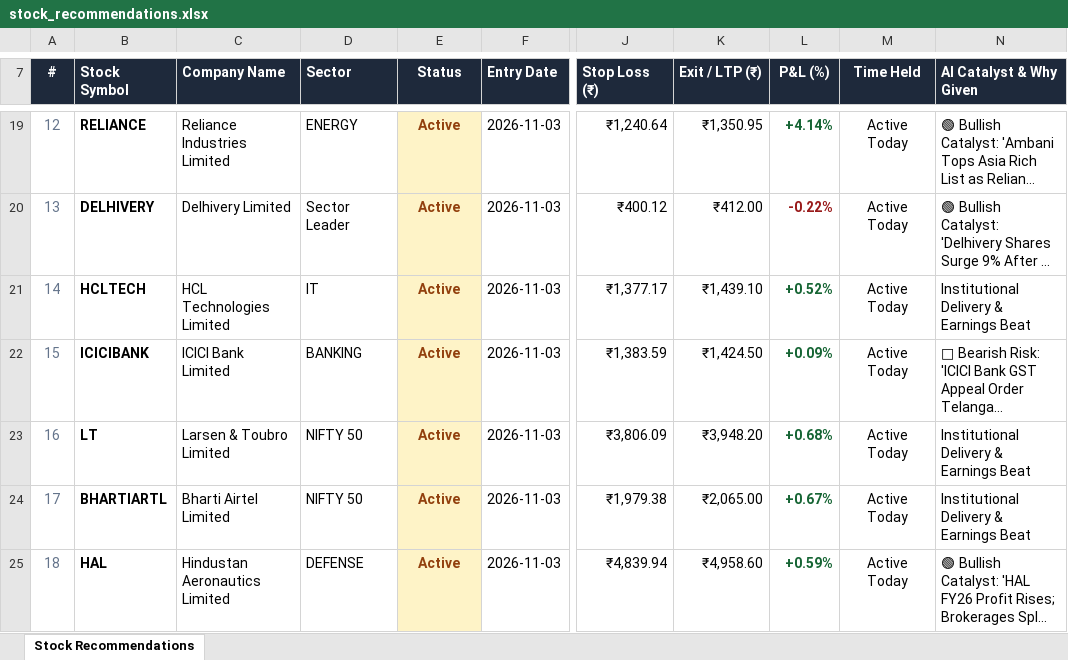
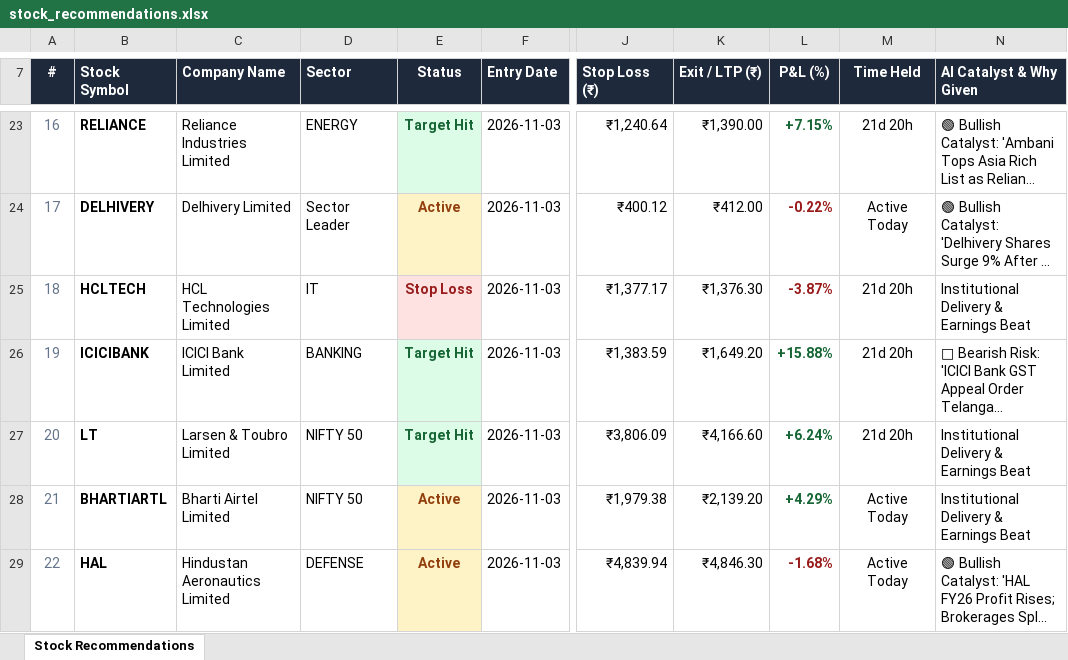
Before and after one commit to kadamarya10/Quantedge-trading-stocks, an Excel workbook: stock_recommendations.xlsx, sheet Stock Recommendations, drawn as a sheet; only a part is shown, gaps mark what is left out; long unchanged cells end in …; values as stored, in another font and other column widths than the file's, no borders; addresses are those after the commit; the diff covers the shown part only; the diff names each change by its address in the sheet, - before the commit and + after, or states it on an @@ line.

```diff
--- a/stock_recommendations.xlsx (sheet Stock Recommendations)
+++ b/stock_recommendations.xlsx (sheet Stock Recommendations)
@@ column A (#) renumbered from row 2 down @@
-E23 (Status): Active
+E23 (Status): Target Hit
@@ E23 fill: #FEF3C7 → #DCFCE7, text colour: #92400E → #166534 @@
-K23 (Exit / LTP (₹)): ₹1,350.95
+K23 (Exit / LTP (₹)): ₹1,390.00
-L23 (P&L (%)): +4.14%
+L23 (P&L (%)): +7.15%
-M23 (Time Held): Active Today
+M23 (Time Held): 21d 20h
-E25 (Status): Active
+E25 (Status): Stop Loss
@@ E25 fill: #FEF3C7 → #FEE2E2, text colour: #92400E → #991B1B @@
-K25 (Exit / LTP (₹)): ₹1,439.10
+K25 (Exit / LTP (₹)): ₹1,376.30
-L25 (P&L (%)): +0.52%
+L25 (P&L (%)): -3.87%
-L25 text colour: #166534
+L25 text colour: #991B1B
-M25:M27 (Time Held): Active Today
+M25:M27 (Time Held): 21d 20h
-E26:E27 (Status): Active
+E26:E27 (Status): Target Hit
@@ E26:E27 fill: #FEF3C7 → #DCFCE7, text colour: #92400E → #166534 @@
-K26 (Exit / LTP (₹)): ₹1,424.50
+K26 (Exit / LTP (₹)): ₹1,649.20
-L26 (P&L (%)): +0.09%
+L26 (P&L (%)): +15.88%
-K27 (Exit / LTP (₹)): ₹3,948.20
+K27 (Exit / LTP (₹)): ₹4,166.60
-L27 (P&L (%)): +0.68%
+L27 (P&L (%)): +6.24%
-K28 (Exit / LTP (₹)): ₹2,065.00
+K28 (Exit / LTP (₹)): ₹2,139.20
-L28 (P&L (%)): +0.67%
+L28 (P&L (%)): +4.29%
-K29 (Exit / LTP (₹)): ₹4,958.60
+K29 (Exit / LTP (₹)): ₹4,846.30
-L29 (P&L (%)): +0.59%
+L29 (P&L (%)): -1.68%
-L29 text colour: #166534
+L29 text colour: #991B1B
```
Also changed, not shown: 5 added rows, 1 removed row, 22 edited cells and cell formats elsewhere in this sheet, options_trades.xlsx, 7 other files.
